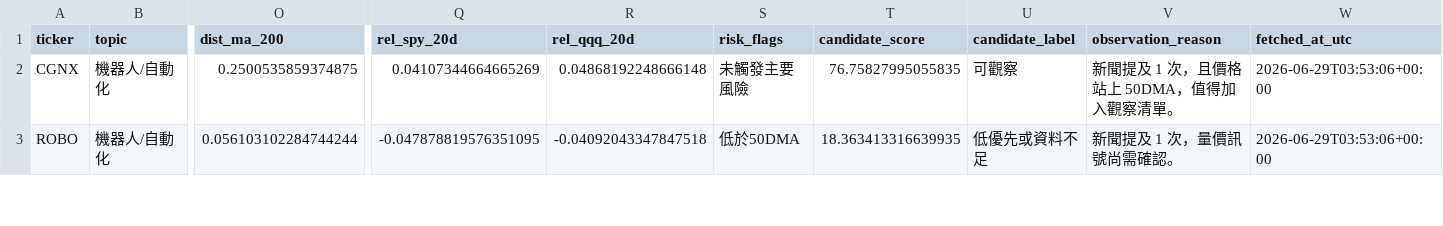
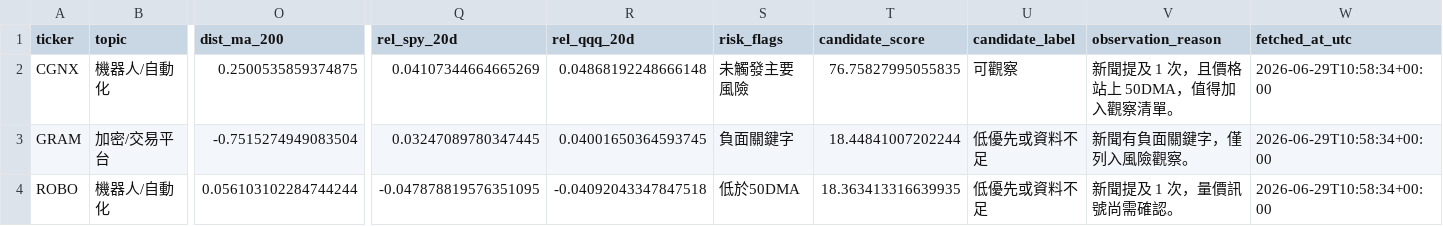
Before and after one commit to eric07079207-star/tech-market-monitor, a CSV file: data/觀察版資料/06_候選股追蹤/discovery_candidates.csv, drawn as a sheet; only a part is shown, gaps mark what is left out; addresses are those after the commit; rows hold the shown columns only; the diff covers the shown part only; the diff names each change by its address in the sheet, - before the commit and + after, or states it on an @@ line.

```diff
--- a/data/觀察版資料/06_候選股追蹤/discovery_candidates.csv
+++ b/data/觀察版資料/06_候選股追蹤/discovery_candidates.csv
-W2 (fetched_at_utc): 2026-06-29T03:53:06+00:00
+W2 (fetched_at_utc): 2026-06-29T10:58:34+00:00
+row 3: GRAM | 加密/交易平台 | -0.7515274949083504 | 0.03247089780347445 | 0.04001650364593745 | 負面關鍵字 | 18.44841007202244 | 低優先或資料不足 | 新聞有負面關鍵字，僅列入風險觀察。 | 2026-06-29T10:58:34+00:00
-W4 (fetched_at_utc): 2026-06-29T03:53:06+00:00
+W4 (fetched_at_utc): 2026-06-29T10:58:34+00:00
```
Also changed, not shown: 2 added rows and 4 edited cells elsewhere in this file, data/觀察版資料/03_標的新聞/news.csv, data/觀察版資料/04_國際新聞/international_news.csv, 53 other files.
